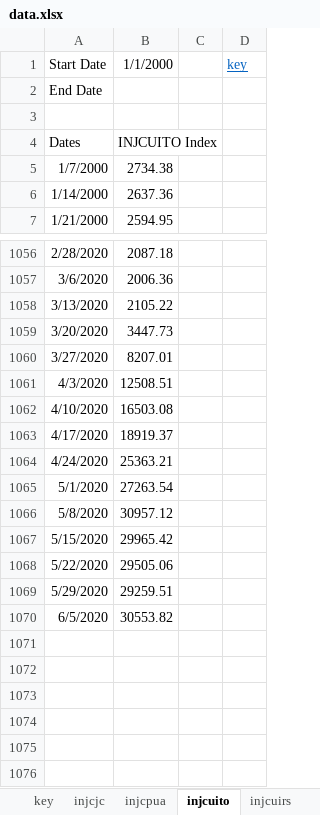
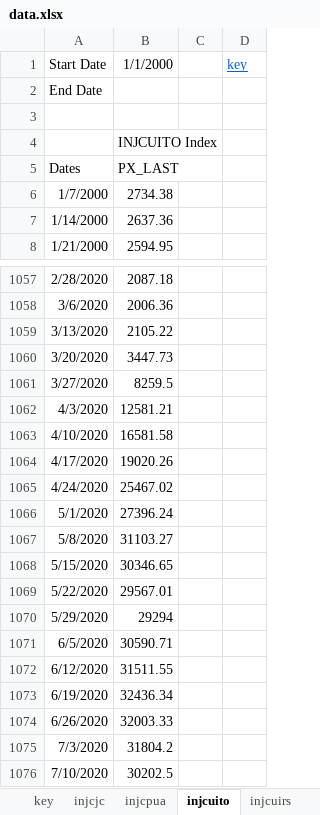
Before and after one commit to davidallen02/jobless-claims, an Excel workbook: data.xlsx, sheet injcuito, drawn as a sheet; only a part is shown, gaps mark what is left out; values as stored, in another font and other column widths than the file's, no borders; addresses are those after the commit; the diff names each change by its address in the sheet, - before the commit and + after, or states it on an @@ line.

```diff
--- a/data.xlsx (sheet injcuito)
+++ b/data.xlsx (sheet injcuito)
+row 4:  | INJCUITO Index
-B5: INJCUITO Index
+B5: PX_LAST
-B1061: 8207.01
+B1061: 8259.5
-B1062: 12508.51
+B1062: 12581.21
-B1063: 16503.08
+B1063: 16581.58
-B1064: 18919.37
+B1064: 19020.26
-B1065: 25363.21
+B1065: 25467.02
-B1066: 27263.54
+B1066: 27396.24
-B1067: 30957.12
+B1067: 31103.27
-B1068: 29965.42
+B1068: 30346.65
-B1069: 29505.06
+B1069: 29567.01
-B1070: 29259.51
+B1070: 29294
-B1071: 30553.82
+B1071: 30590.71
+row 1072: 6/12/2020 | 31511.55
+row 1073: 6/19/2020 | 32436.34
+row 1074: 6/26/2020 | 32003.33
+row 1075: 7/3/2020 | 31804.2
+row 1076: 7/10/2020 | 30202.5
```
Also changed, not shown: sheet injcuirs, sheet injcpua, sheet injcpeuc, sheet injccpua, sheet injcjc, sheet injcuidv, 5 more sheets, formulas that keep their value, 35 other files.
